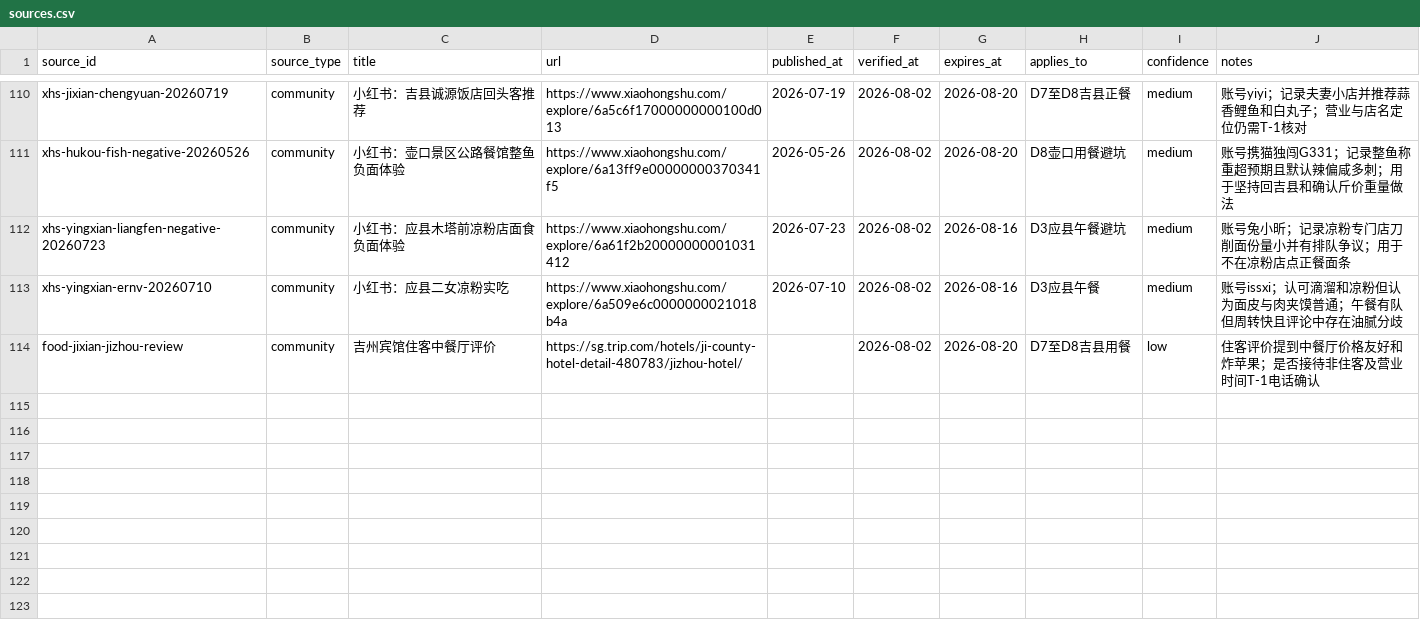
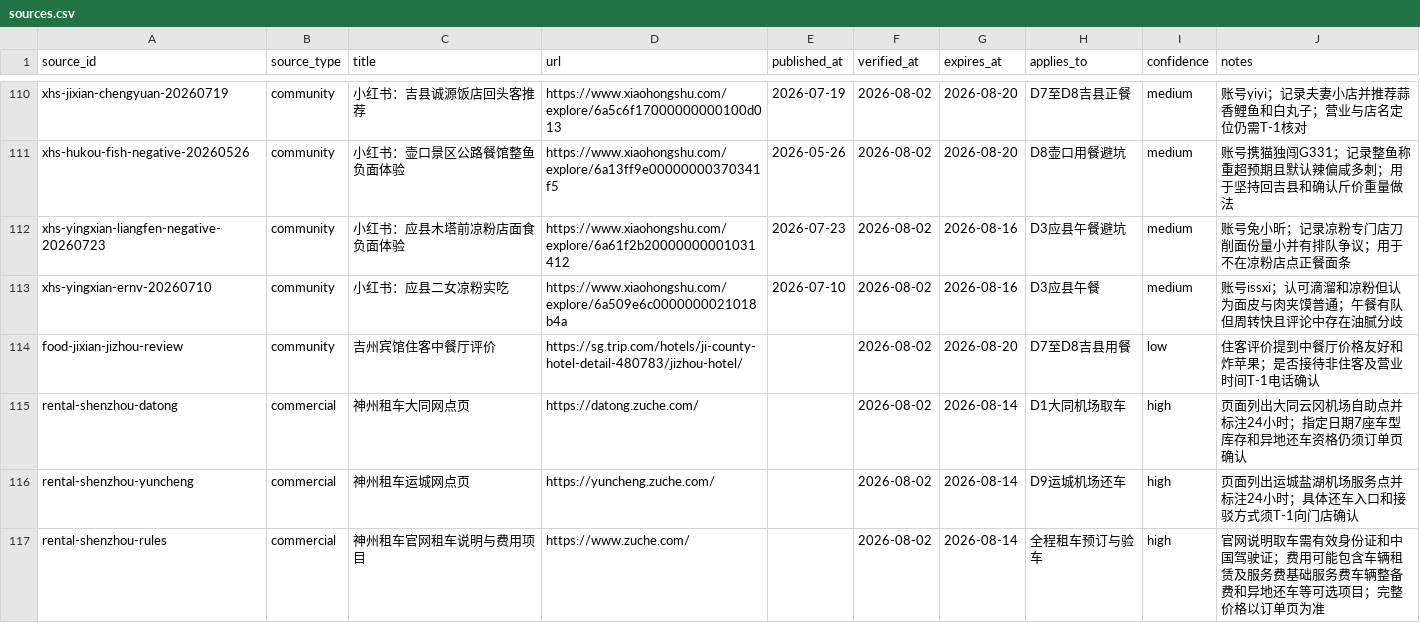
Before and after one commit to alanhsun/shanxi-2026-08, a CSV file: shanxi-2026-08/data/sources.csv, drawn as a sheet; only a part is shown, gaps mark what is left out; the diff covers the shown part only; the diff names each change by its address in the sheet, - before the commit and + after, or states it on an @@ line.

Commit message:
Convert Shanxi itinerary to rental self-drive

```diff
--- a/shanxi-2026-08/data/sources.csv
+++ b/shanxi-2026-08/data/sources.csv
+row 115: rental-shenzhou-datong | commercial | 神州租车大同网点页 | https://datong.zuche.com/ |  | 2026-08-02 | 2026-08-14 | D1大同机场取车 | high | 页面列出大同云冈机场自助点并标注24小时；指定日期7座车型库存和异地还车资格仍须订单页确认
+row 116: rental-shenzhou-yuncheng | commercial | 神州租车运城网点页 | https://yuncheng.zuche.com/ |  | 2026-08-02 | 2026-08-14 | D9运城机场还车 | high | 页面列出运城盐湖机场服务点并标注24小时；具体还车入口和接驳方式须T-1向门店确认
+row 117: rental-shenzhou-rules | commercial | 神州租车官网租车说明与费用项目 | https://www.zuche.com/ |  | 2026-08-02 | 2026-08-14 | 全程租车预订与验车 | high | 官网说明取车需有效身份证和中国驾驶证；费用可能包含车辆租赁及服务费基础服务费车辆整备费和异地还车等可选项目；完整价格以订单页为准
```
Also changed, not shown: 3 added rows and 3 edited cells elsewhere in this file, shanxi-2026-08/data/budget.csv, 16 other files.
